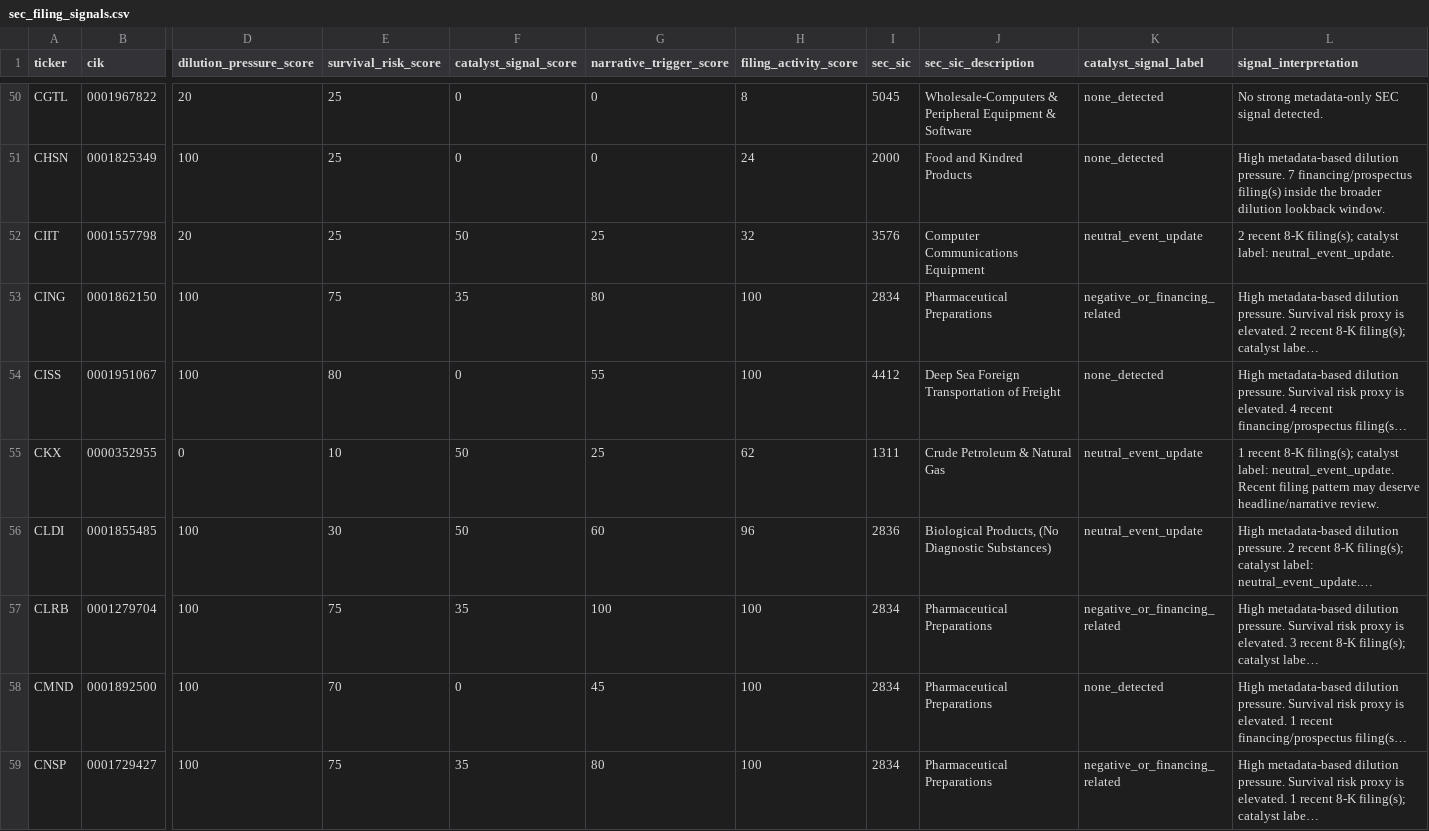
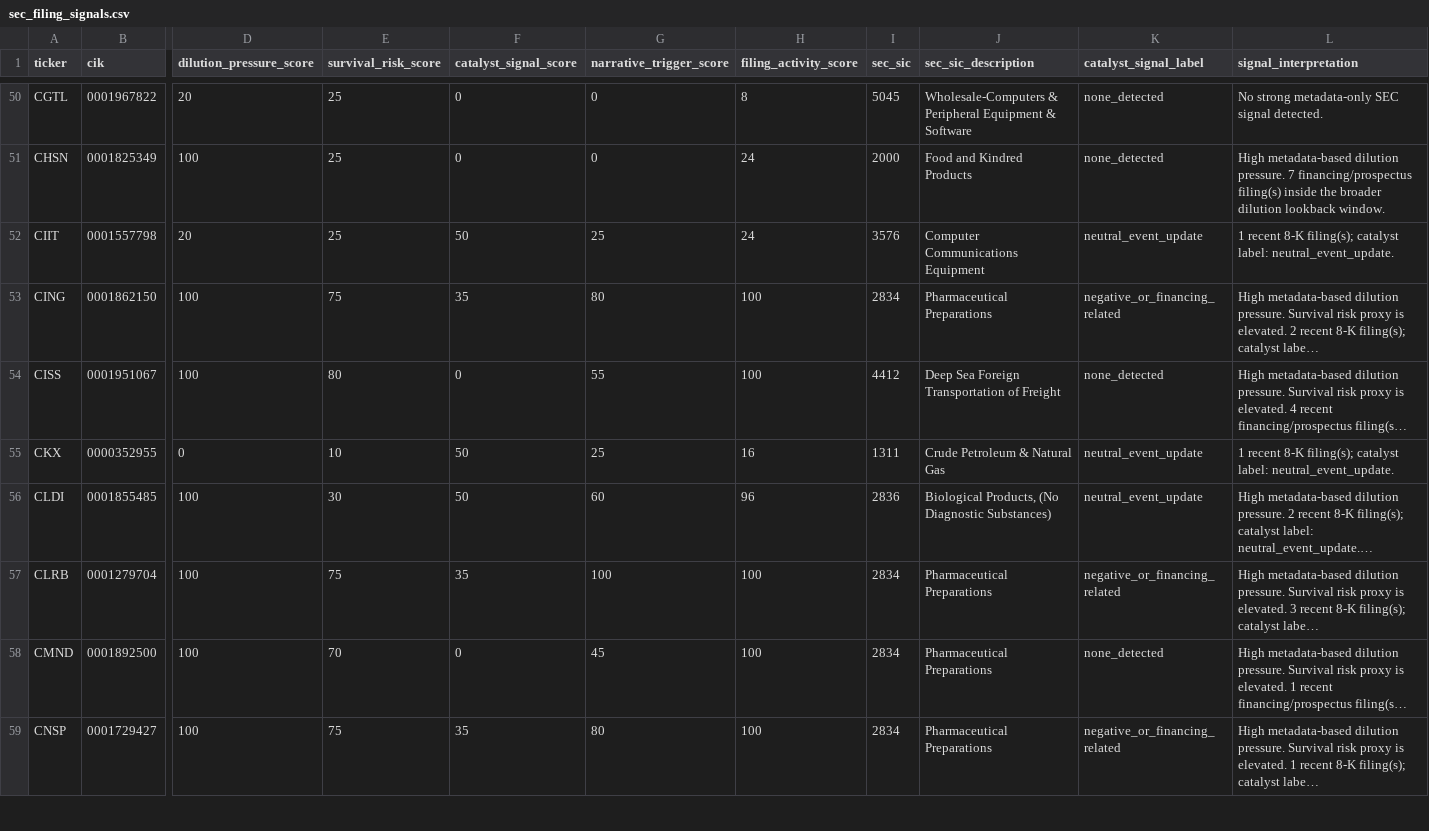
Before and after one commit to Kastnermj/mysterymachine, a CSV file: data/processed/sec_filing_signals.csv, drawn as a sheet; only a part is shown, gaps mark what is left out; long unchanged cells end in …; the diff covers the shown part only; the diff names each change by its address in the sheet, - before the commit and + after, or states it on an @@ line.

```diff
--- a/data/processed/sec_filing_signals.csv
+++ b/data/processed/sec_filing_signals.csv
-H52 (filing_activity_score): 32
+H52 (filing_activity_score): 24
-L52 (signal_interpretation): 2 recent 8-K…
+L52 (signal_interpretation): 1 recent 8-K…
-H55 (filing_activity_score): 62
+H55 (filing_activity_score): 16
-L55 (signal_interpretation): …label: neutral_event_update. Recent filing pattern may deserve headline/narrative review.
+L55 (signal_interpretation): …label: neutral_event_update.
```
Also changed, not shown: 75 edited cells elsewhere in this file, data/processed/event_shocks.csv, data/processed/price_history_features.csv, 9 other files.
